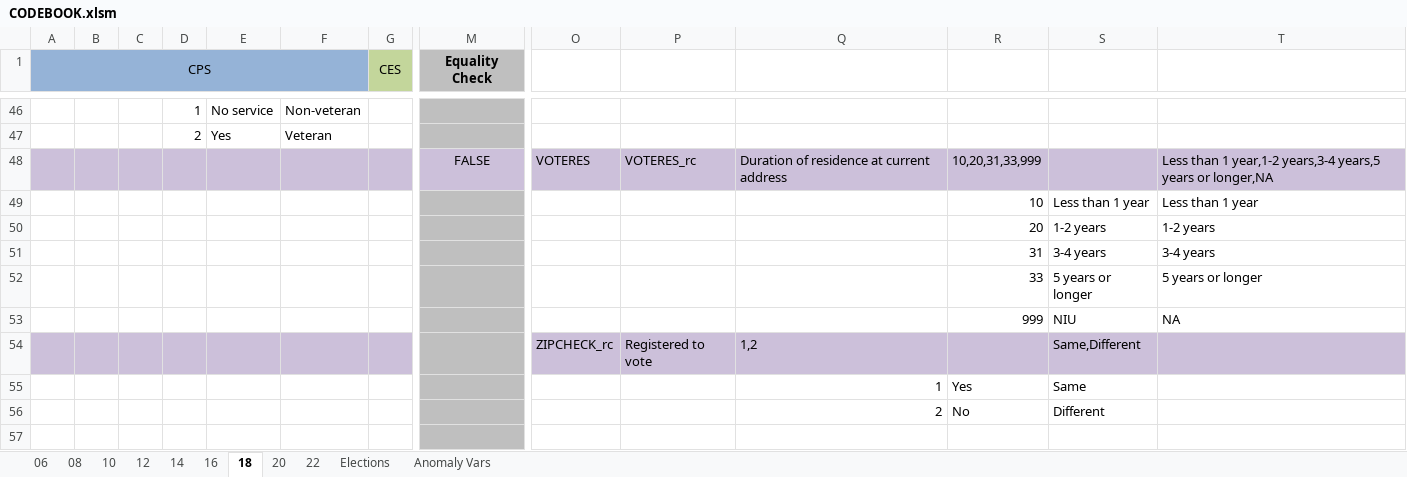
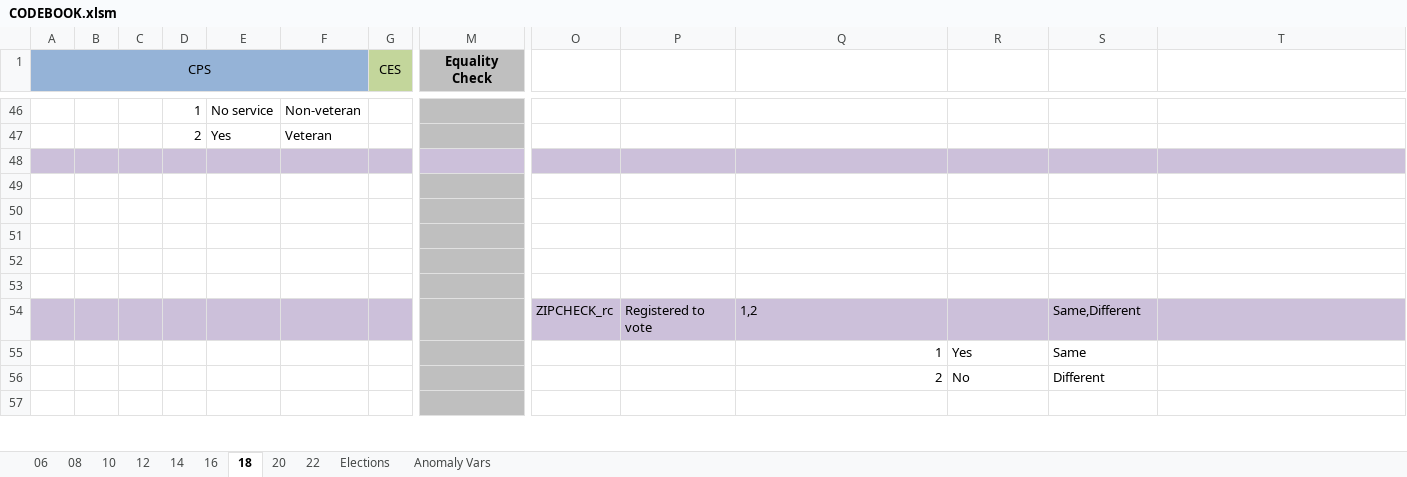
Before and after one commit to jdpru/CES-Accuracy-Analysis, an Excel workbook: code/CODEBOOK.xlsm, sheet 18, drawn as a sheet; only a part is shown, gaps mark what is left out; values as stored, in another font and other column widths than the file's, no borders; conditional formats not drawn; rows hold the shown columns only; the diff names each change by its address in the sheet, - before the commit and + after, or states it on an @@ line.

```diff
--- a/code/CODEBOOK.xlsm (sheet 18)
+++ b/code/CODEBOOK.xlsm (sheet 18)
-row 48:  |  |  |  |  |  |  | FALSE | VOTERES | VOTERES_rc | Duration of residence at current address | 10,20,31,33,999 |  | Less than 1 year,1-2 years,3-4 years,5 years or longer,NA
+row 48: (empty)
-row 49:  |  |  |  |  |  |  |  |  |  |  | 10 | Less than 1 year | Less than 1 year
+row 49: (empty)
-row 50:  |  |  |  |  |  |  |  |  |  |  | 20 | 1-2 years | 1-2 years
+row 50: (empty)
-row 51:  |  |  |  |  |  |  |  |  |  |  | 31 | 3-4 years | 3-4 years
+row 51: (empty)
-row 52:  |  |  |  |  |  |  |  |  |  |  | 33 | 5 years or longer | 5 years or longer
+row 52: (empty)
-row 53:  |  |  |  |  |  |  |  |  |  |  | 999 | NIU | NA
+row 53: (empty)
```
Also changed, not shown: sheet 22, data/Benchmarks/Election Returns/US_Senate_Returns_2006_2022.xlsx, data/misc./skip_conditions_final.xlsx, 8 other files.
